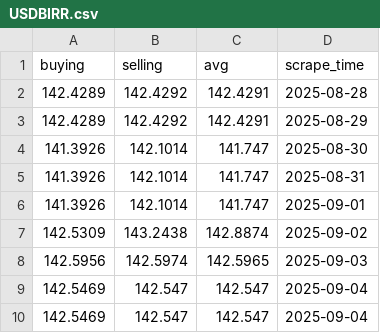
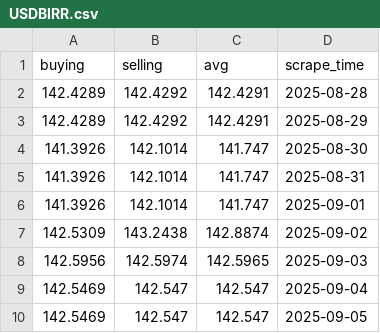
Before and after one commit to Imr-u/Birr-trend, a CSV file: USDBIRR.csv, drawn as a sheet.

```diff
--- a/USDBIRR.csv
+++ b/USDBIRR.csv
@@ -9,2 +9,2 @@ buying,selling,avg,scrape_time
 142.5469,142.547,142.547,2025-09-04
-142.5469,142.547,142.547,2025-09-04
+142.5469,142.547,142.547,2025-09-05
```
